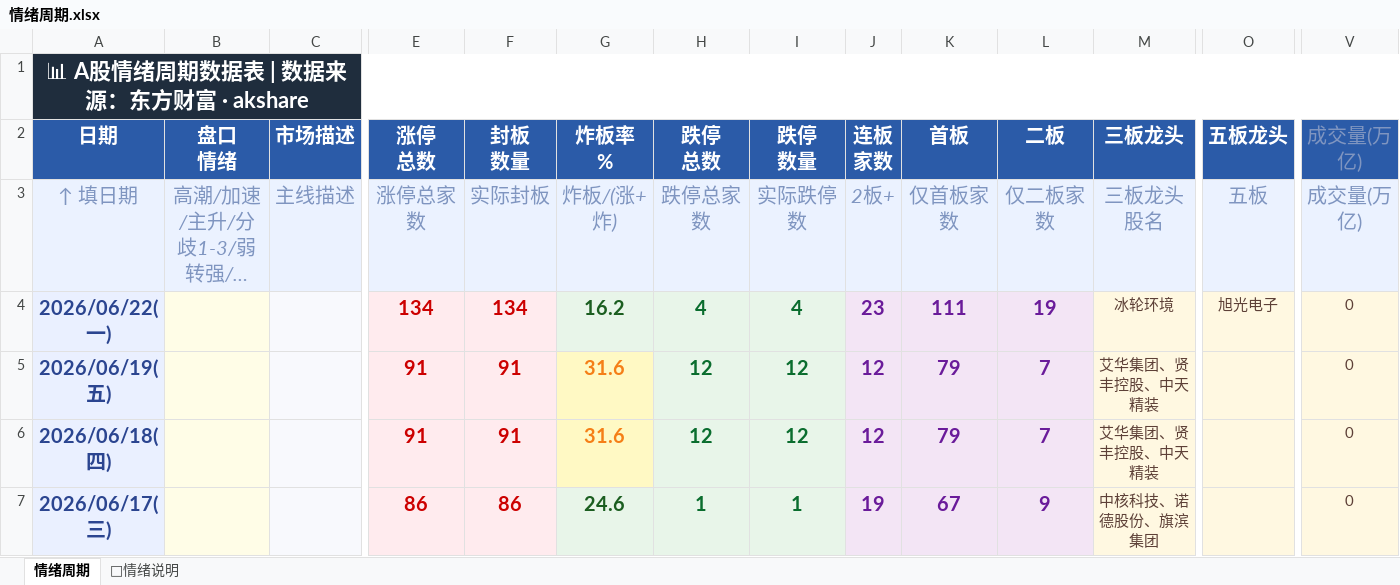
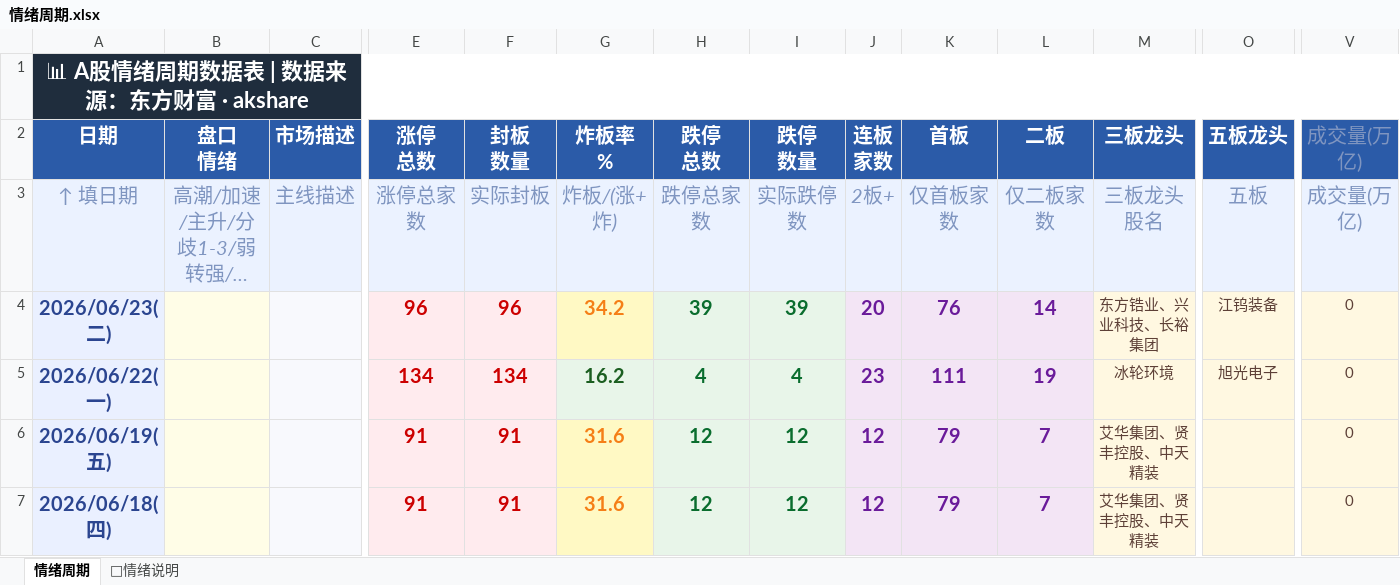
Before and after one commit to Buer97/KHOENIX, an Excel workbook: 情绪周期.xlsx, sheet 情绪周期, drawn as a sheet; only a part is shown, gaps mark what is left out; the shorter side is filled out with more unchanged rows; long unchanged cells end in …; values as stored, in another font and other column widths than the file's, no borders; rows hold the shown columns only; the diff names each change by its address in the sheet, - before the commit and + after, or states it on an @@ line.

```diff
--- a/情绪周期.xlsx (sheet 情绪周期)
+++ b/情绪周期.xlsx (sheet 情绪周期)
+row 4: 2026/06/23(二) |  |  | 96 | 96 | 34.2 | 39 | 39 | 20 | 76 | 14 | 东方锆业、兴业科技、长裕集团 | 江钨装备 | 0
```
